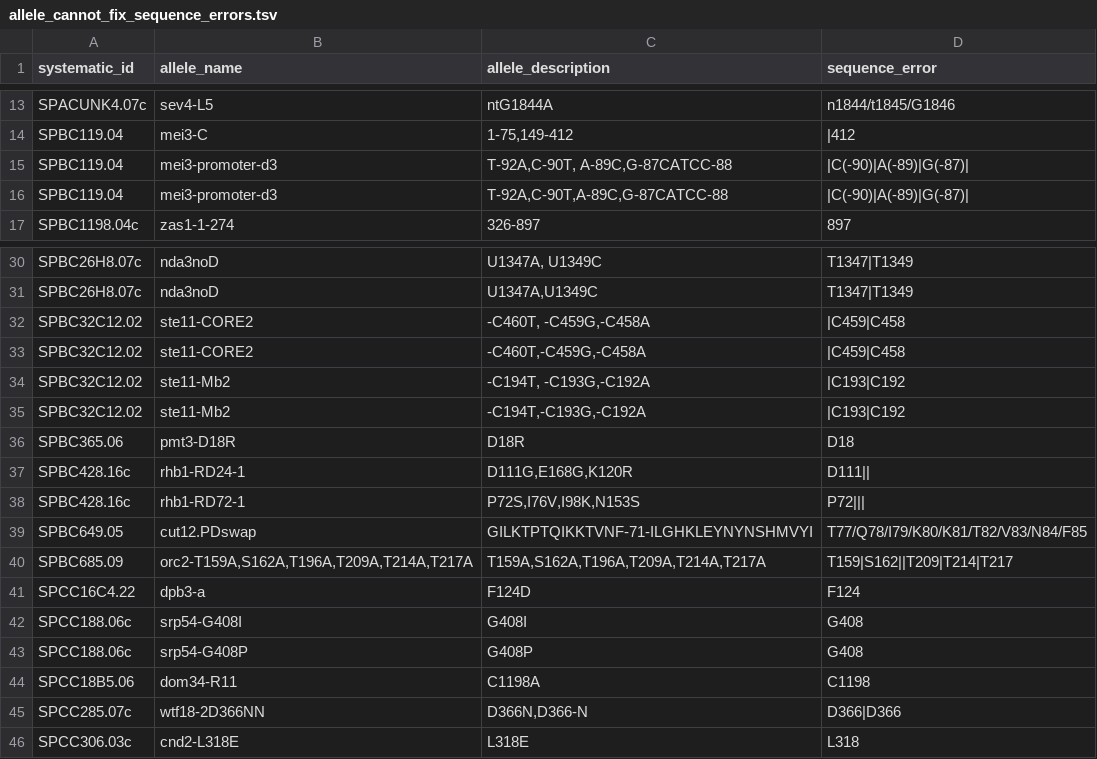
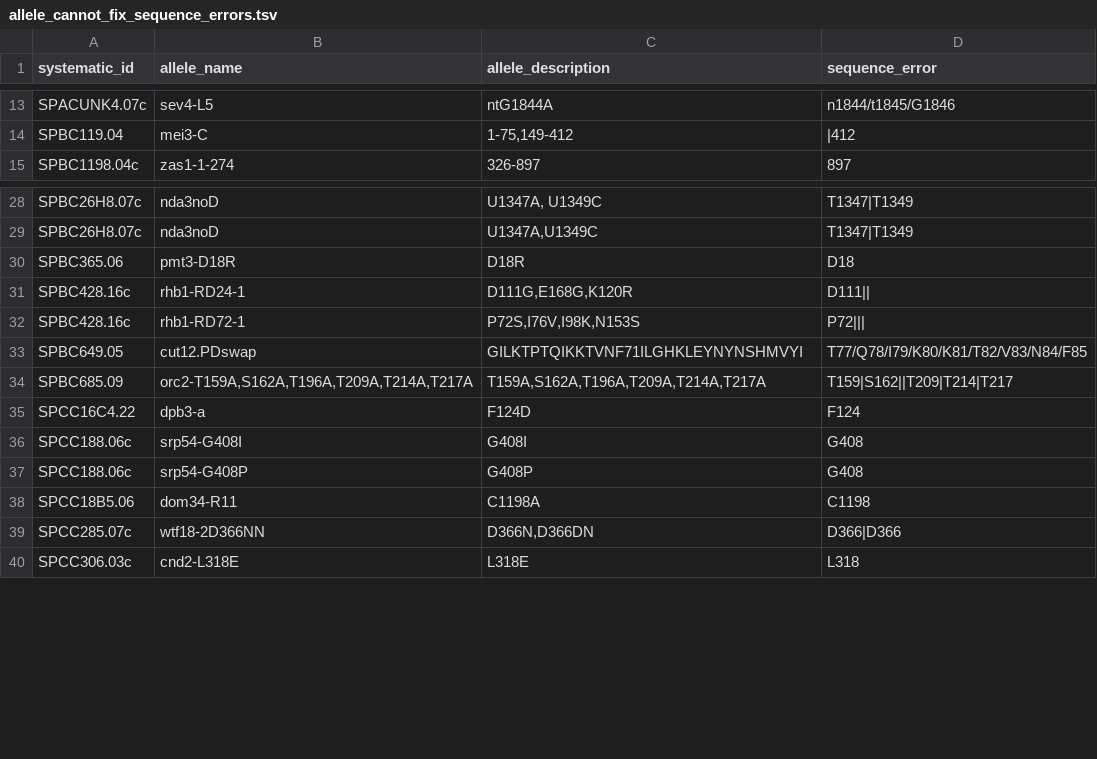
Before and after one commit to pombase/allele_qc, a TSV file: results/allele_cannot_fix_sequence_errors.tsv, drawn as a sheet; only a part is shown, gaps mark what is left out.

```diff
--- a/results/allele_cannot_fix_sequence_errors.tsv
+++ b/results/allele_cannot_fix_sequence_errors.tsv
@@ -14,4 +14,2 @@ SPACUNK4.07c	sev4-L5	ntG1844A	n1844/t1845/G1846
 SPBC119.04	mei3-C	1-75,149-412	|412
-SPBC119.04	mei3-promoter-d3	T-92A,C-90T, A-89C,G-87CATCC-88	|C(-90)|A(-89)|G(-87)|
-SPBC119.04	mei3-promoter-d3	T-92A,C-90T,A-89C,G-87CATCC-88	|C(-90)|A(-89)|G(-87)|
 SPBC1198.04c	zas1-1-274	326-897	897
@@ -31,6 +29,2 @@ SPBC26H8.07c	nda3noD	U1347A, U1349C	T1347|T1349
 SPBC26H8.07c	nda3noD	U1347A,U1349C	T1347|T1349
-SPBC32C12.02	ste11-CORE2	-C460T, -C459G,-C458A	|C459|C458
-SPBC32C12.02	ste11-CORE2	-C460T,-C459G,-C458A	|C459|C458
-SPBC32C12.02	ste11-Mb2	-C194T, -C193G,-C192A	|C193|C192
-SPBC32C12.02	ste11-Mb2	-C194T,-C193G,-C192A	|C193|C192
 SPBC365.06	pmt3-D18R	D18R	D18
@@ -38,3 +32,3 @@ SPBC428.16c	rhb1-RD24-1	D111G,E168G,K120R	D111||
 SPBC428.16c	rhb1-RD72-1	P72S,I76V,I98K,N153S	P72|||
-SPBC649.05	cut12.PDswap	GILKTPTQIKKTVNF-71-ILGHKLEYNYNSHMVYI	T77/Q78/I79/K80/K81/T82/V83/N84/F85
+SPBC649.05	cut12.PDswap	GILKTPTQIKKTVNF71ILGHKLEYNYNSHMVYI	T77/Q78/I79/K80/K81/T82/V83/N84/F85
 SPBC685.09	orc2-T159A,S162A,T196A,T209A,T214A,T217A	T159A,S162A,T196A,T209A,T214A,T217A	T159|S162||T209|T214|T217
@@ -44,3 +38,3 @@ SPCC188.06c	srp54-G408P	G408P	G408
 SPCC18B5.06	dom34-R11	C1198A	C1198
-SPCC285.07c	wtf18-2D366NN	D366N,D366-N	D366|D366
+SPCC285.07c	wtf18-2D366NN	D366N,D366DN	D366|D366
 SPCC306.03c	cnd2-L318E	L318E	L318
```
Also changed, not shown: data/alleles.tsv, data/alleles_pre_format_phaf.tsv, 8 other files.
